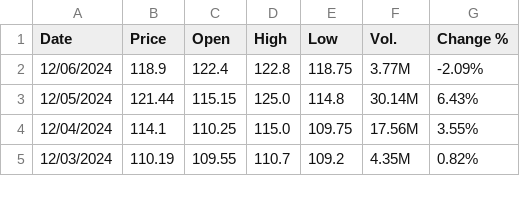
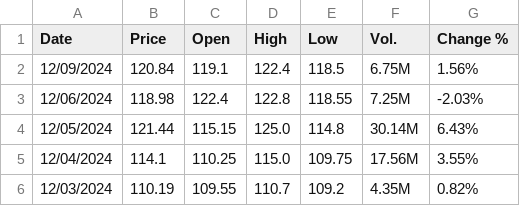
Before and after one commit to hamzaz9912/brand_prediction, a CSV file: data/Hubco.csv, drawn as a sheet; only a part is shown; the diff covers the shown part only.

```diff
--- a/data/Hubco.csv
+++ b/data/Hubco.csv
@@ -1,3 +1,4 @@
 Date,Price,Open,High,Low,Vol.,Change %
-12/06/2024,118.9,122.4,122.8,118.75,3.77M,-2.09%
+12/09/2024,120.84,119.1,122.4,118.5,6.75M,1.56%
+12/06/2024,118.98,122.4,122.8,118.55,7.25M,-2.03%
 12/05/2024,121.44,115.15,125.0,114.8,30.14M,6.43%
```
Also changed, not shown: 23 removed rows elsewhere in this file, data/Airlink.csv, 13 other files.
